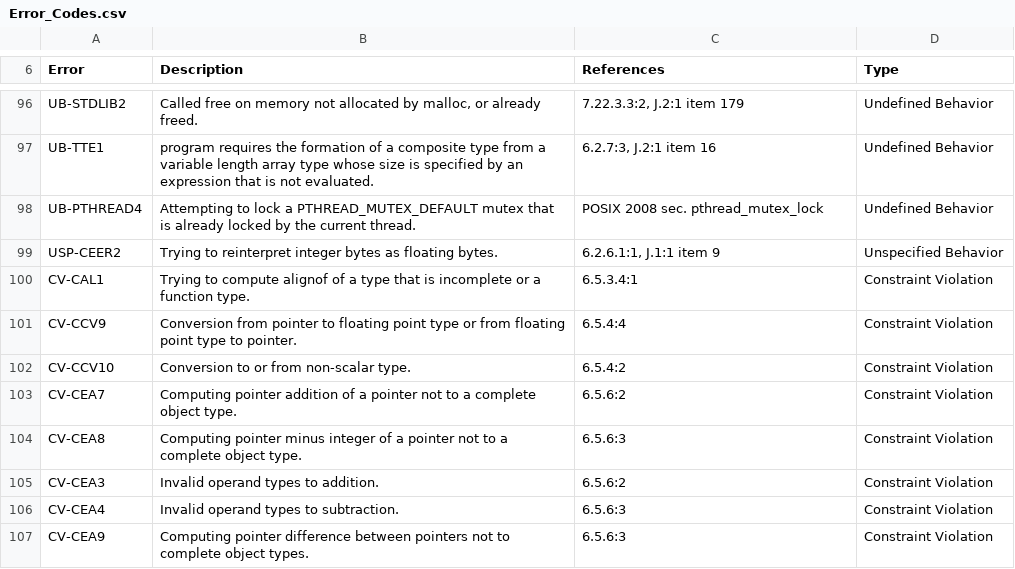
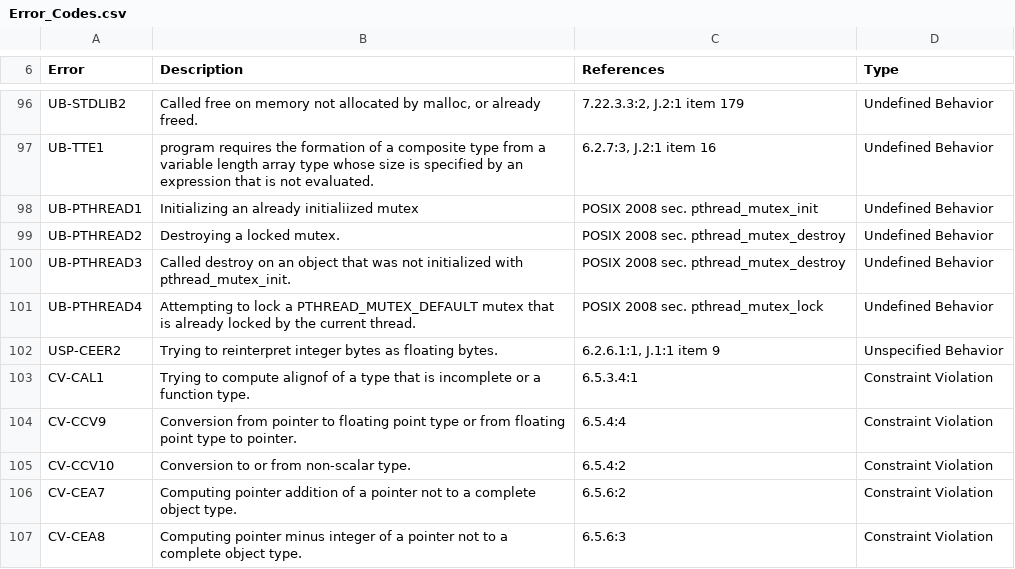
Before and after one commit to kframework/c-semantics, a CSV file: examples/simple/Error_Codes.csv, drawn as a sheet; only a part is shown, gaps mark what is left out; the shorter side is filled out with more unchanged rows.

```diff
--- a/examples/simple/Error_Codes.csv
+++ b/examples/simple/Error_Codes.csv
@@ -97,2 +97,5 @@ UB-STDLIB2,"Called free on memory not allocated by malloc, or already freed.","7
 UB-TTE1,program requires the formation of a composite type from a variable length array type whose size is specified by an expression that is not evaluated.,"6.2.7:3, J.2:1 item 16",Undefined Behavior
+UB-PTHREAD1,Initializing an already initialiized mutex,POSIX 2008 sec. pthread_mutex_init,Undefined Behavior
+UB-PTHREAD2,Destroying a locked mutex.,POSIX 2008 sec. pthread_mutex_destroy,Undefined Behavior
+UB-PTHREAD3,Called destroy on an object that was not initialized with pthread_mutex_init.,POSIX 2008 sec. pthread_mutex_destroy,Undefined Behavior
 UB-PTHREAD4,Attempting to lock a PTHREAD_MUTEX_DEFAULT mutex that is already locked by the current thread.,POSIX 2008 sec. pthread_mutex_lock,Undefined Behavior
```
Also changed, not shown: 4 other files.
